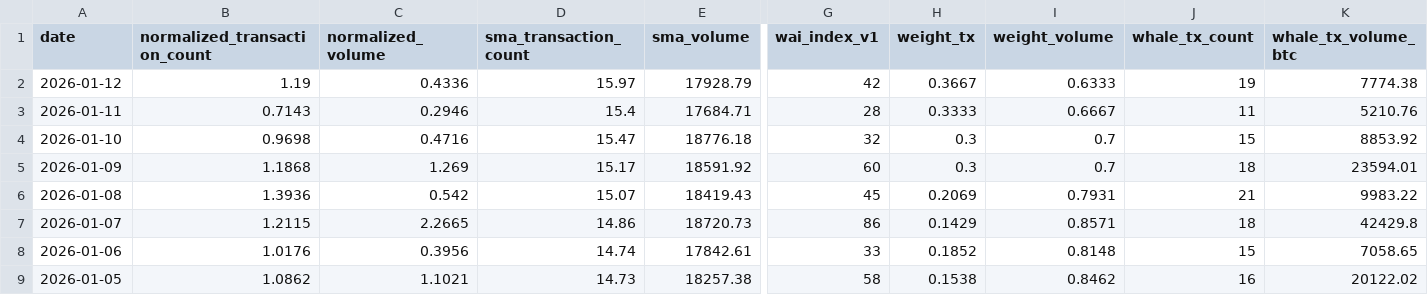
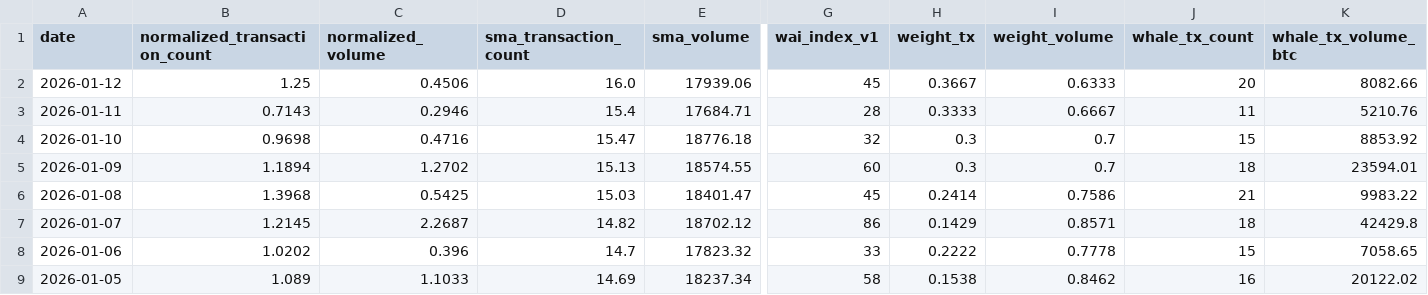
Before and after one commit to Whale-Activity-Analysis/wai-backend, a CSV file: data/wai_history.csv, drawn as a sheet; only a part is shown, gaps mark what is left out; the diff covers the shown part only; the diff names each change by its address in the sheet, - before the commit and + after, or states it on an @@ line.

```diff
--- a/data/wai_history.csv
+++ b/data/wai_history.csv
-B2 (normalized_transaction_count): 1.19
+B2 (normalized_transaction_count): 1.25
-C2 (normalized_volume): 0.4336
+C2 (normalized_volume): 0.4506
-D2 (sma_transaction_count): 15.97
+D2 (sma_transaction_count): 16.0
-E2 (sma_volume): 17928.79
+E2 (sma_volume): 17939.06
-G2 (wai_index_v1): 42
+G2 (wai_index_v1): 45
-J2 (whale_tx_count): 19
+J2 (whale_tx_count): 20
-K2 (whale_tx_volume_btc): 7774.38
+K2 (whale_tx_volume_btc): 8082.66
-B5 (normalized_transaction_count): 1.1868
+B5 (normalized_transaction_count): 1.1894
-C5 (normalized_volume): 1.269
+C5 (normalized_volume): 1.2702
-D5 (sma_transaction_count): 15.17
+D5 (sma_transaction_count): 15.13
-E5 (sma_volume): 18591.92
+E5 (sma_volume): 18574.55
-B6 (normalized_transaction_count): 1.3936
+B6 (normalized_transaction_count): 1.3968
-C6 (normalized_volume): 0.542
+C6 (normalized_volume): 0.5425
-D6 (sma_transaction_count): 15.07
+D6 (sma_transaction_count): 15.03
-E6 (sma_volume): 18419.43
+E6 (sma_volume): 18401.47
-H6 (weight_tx): 0.2069
+H6 (weight_tx): 0.2414
-I6 (weight_volume): 0.7931
+I6 (weight_volume): 0.7586
-B7 (normalized_transaction_count): 1.2115
+B7 (normalized_transaction_count): 1.2145
-C7 (normalized_volume): 2.2665
+C7 (normalized_volume): 2.2687
-D7 (sma_transaction_count): 14.86
+D7 (sma_transaction_count): 14.82
-E7 (sma_volume): 18720.73
+E7 (sma_volume): 18702.12
-B8 (normalized_transaction_count): 1.0176
+B8 (normalized_transaction_count): 1.0202
-C8 (normalized_volume): 0.3956
+C8 (normalized_volume): 0.396
-D8 (sma_transaction_count): 14.74
+D8 (sma_transaction_count): 14.7
-E8 (sma_volume): 17842.61
+E8 (sma_volume): 17823.32
-H8 (weight_tx): 0.1852
+H8 (weight_tx): 0.2222
-I8 (weight_volume): 0.8148
+I8 (weight_volume): 0.7778
-B9 (normalized_transaction_count): 1.0862
+B9 (normalized_transaction_count): 1.089
-C9 (normalized_volume): 1.1021
+C9 (normalized_volume): 1.1033
-D9 (sma_transaction_count): 14.73
+D9 (sma_transaction_count): 14.69
-E9 (sma_volume): 18257.38
+E9 (sma_volume): 18237.34
```
Also changed, not shown: 105 edited cells elsewhere in this file, 1 other file.
